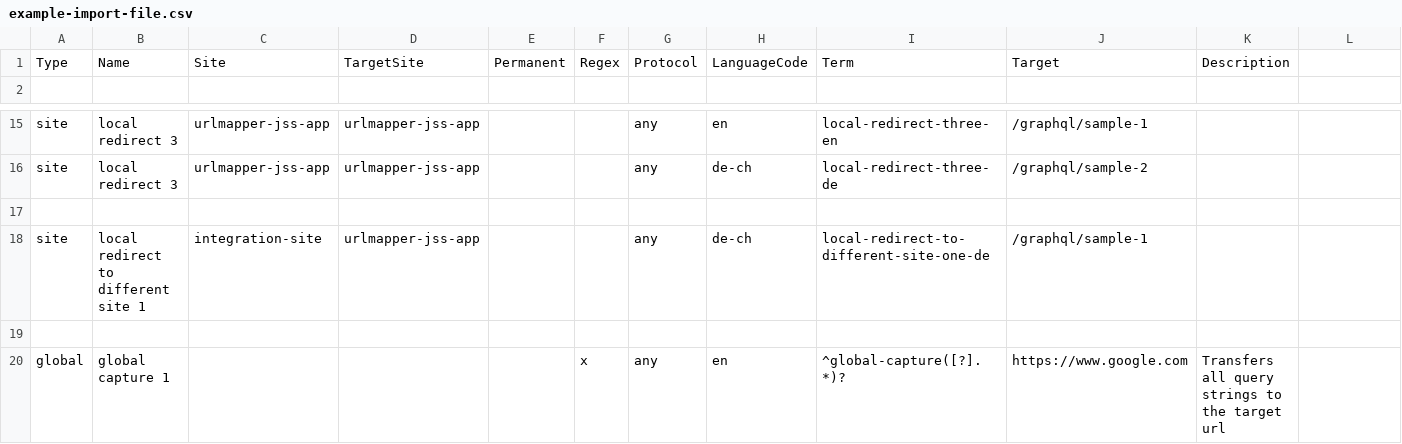
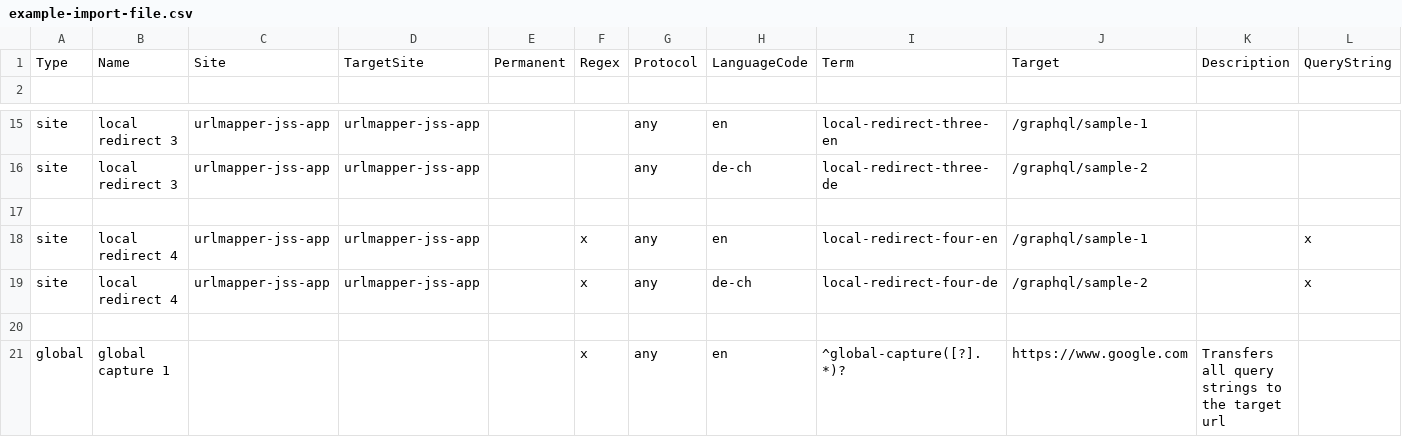
Before and after one commit to unic/SitecoreUrlMapper2, a CSV file: be/etc/import/example-import-file.csv, drawn as a sheet; only a part is shown, gaps mark what is left out; addresses are those after the commit; the diff names each change by its address in the sheet, - before the commit and + after, or states it on an @@ line.

Commit message:
Update example-import-file (add new column and example), re-import example script with new setup

```diff
--- a/be/etc/import/example-import-file.csv
+++ b/be/etc/import/example-import-file.csv
-L1: (empty)
+L1: QueryString
+row 18: site | local redirect 4 | urlmapper-jss-app | urlmapper-jss-app |  | x | any | en | local-redirect-four-en | /graphql/sample-1 |  | x
-B19: local redirect to different site 1
+B19: local redirect 4
-C19: integration-site
+C19: urlmapper-jss-app
-F19: (empty)
+F19: x
-I19: local-redirect-to-different-site-one-de
+I19: local-redirect-four-de
-J19: /graphql/sample-1
+J19: /graphql/sample-2
-L19: (empty)
+L19: x
```
Also changed, not shown: 47 other files.
